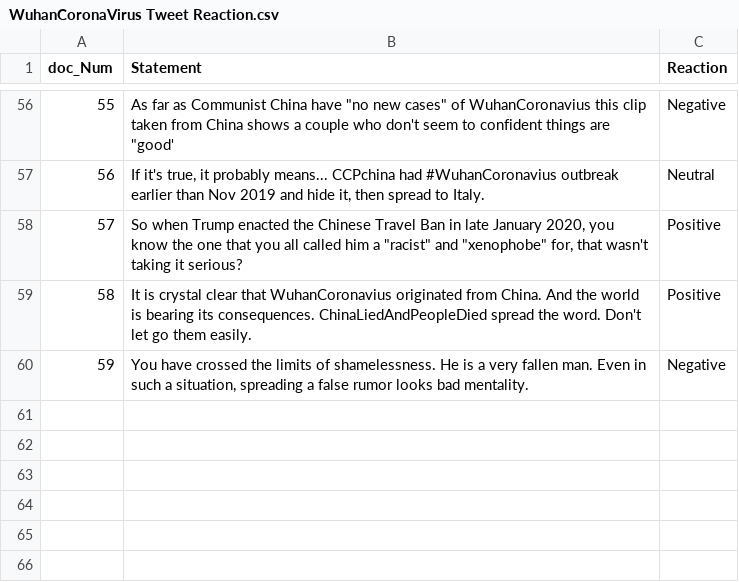
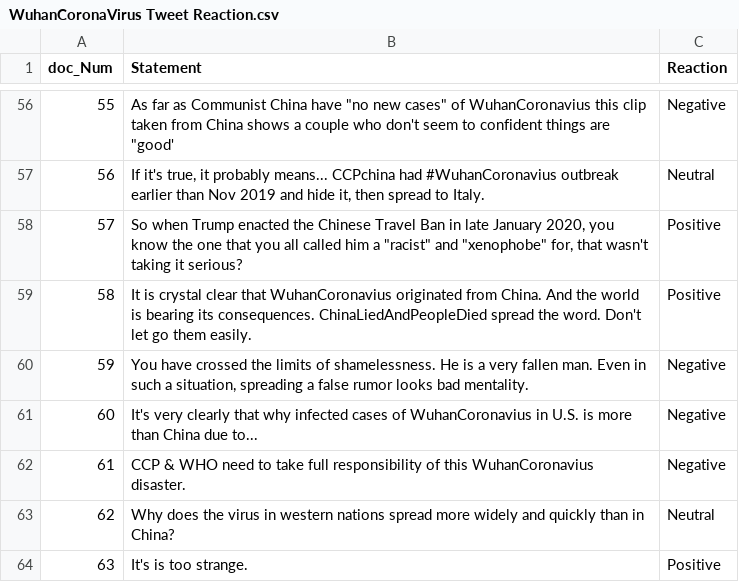
Before and after one commit to NikhithaKunati/INFO5731_Spring2020, a CSV file: WuhanCoronaVirus Tweet Reaction.csv, drawn as a sheet; only a part is shown, gaps mark what is left out; the diff names each change by its address in the sheet, - before the commit and + after, or states it on an @@ line.

Commit message:
Update WuhanCoronaVirus Tweet Reaction.csv

```diff
--- a/WuhanCoronaVirus Tweet Reaction.csv
+++ b/WuhanCoronaVirus Tweet Reaction.csv
+row 61: 60 | It's very clearly that why infected cases of WuhanCoronavius in U.S. is more than China due to... | Negative
+row 62: 61 | CCP & WHO need to take full responsibility of this WuhanCoronavius disaster. | Negative
+row 63: 62 | Why does the virus in western nations spread more widely and quickly than in China? | Neutral
+row 64: 63 | It's is too strange. | Positive
```
